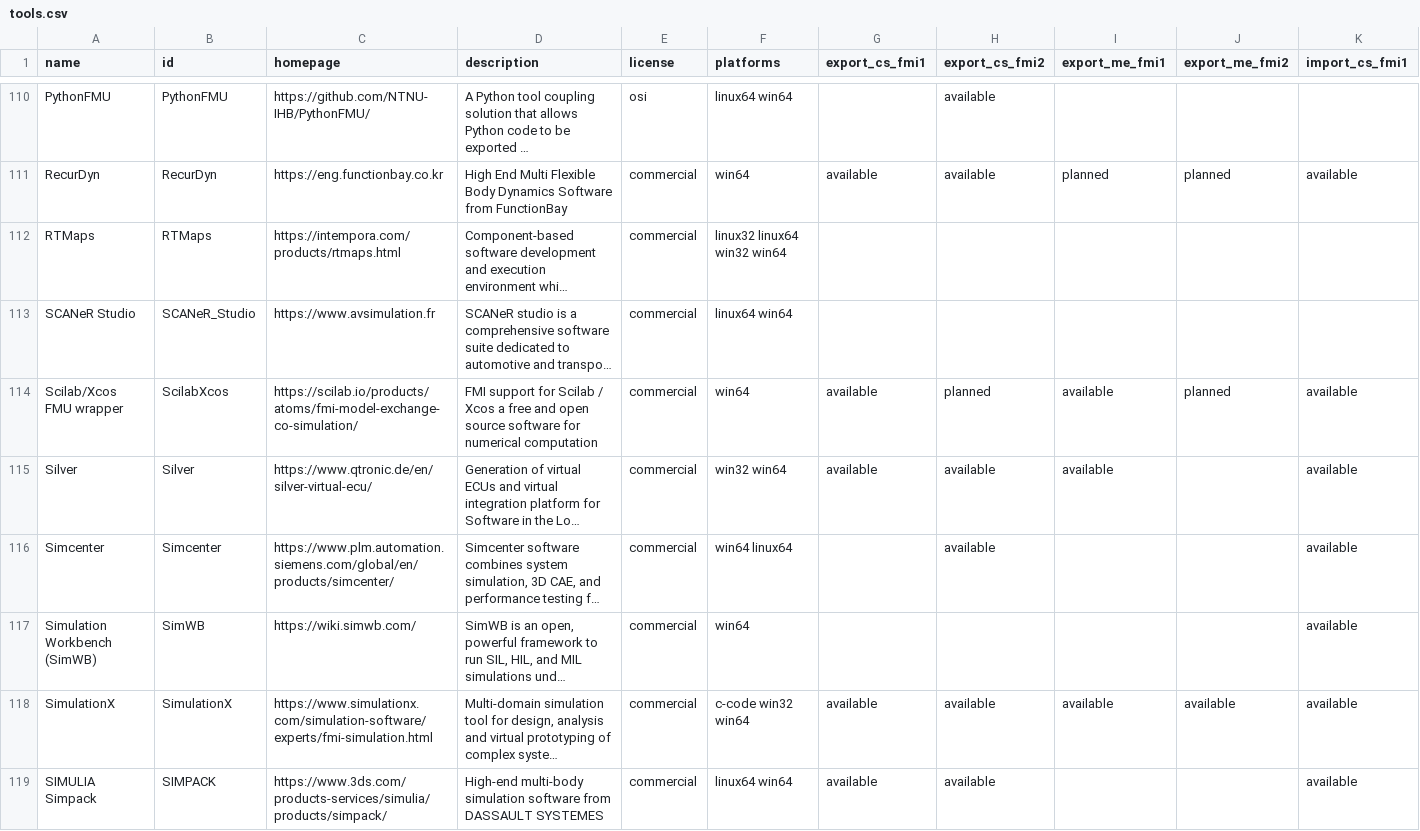
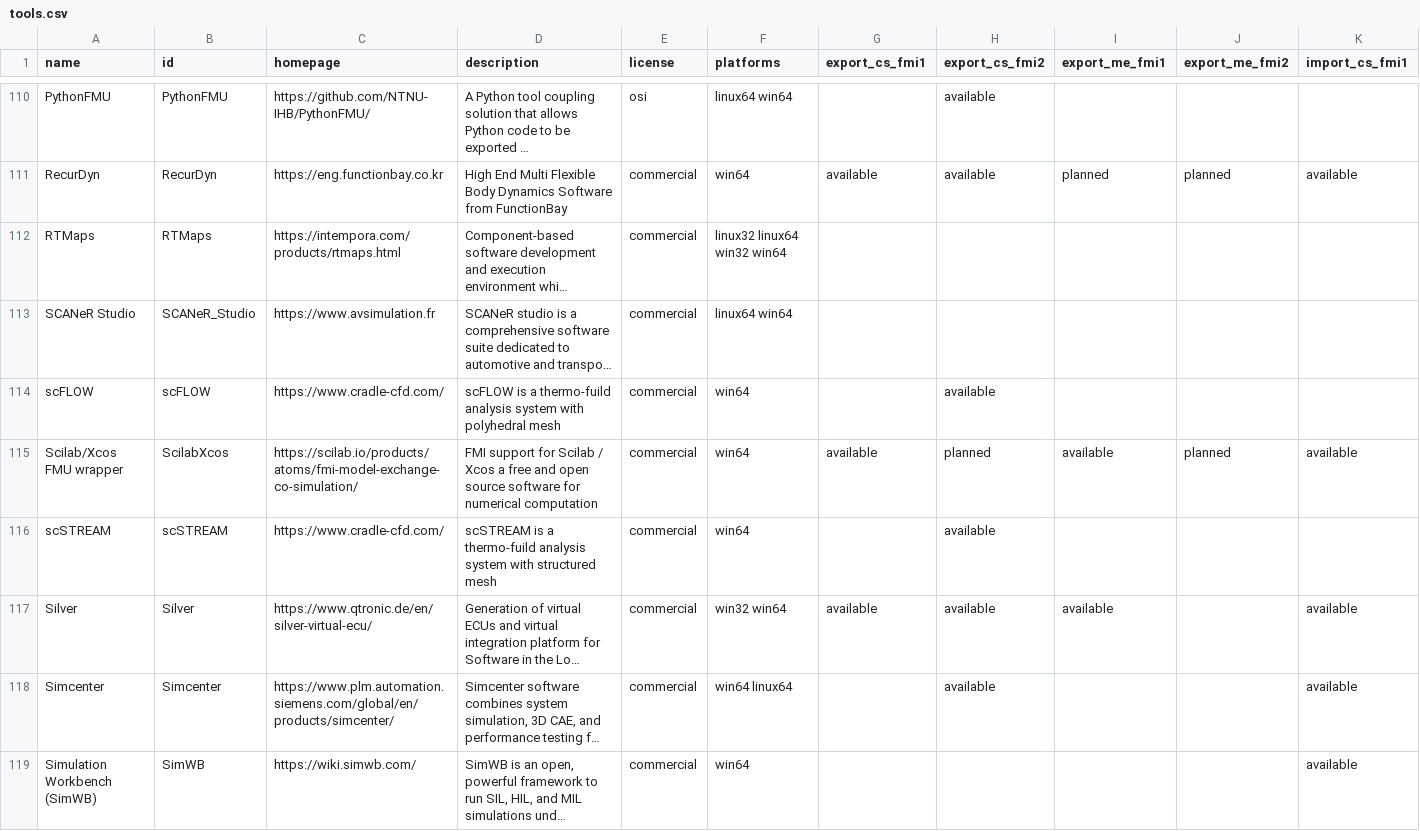
Before and after one commit to modelica/fmi-standard.org, a CSV file: _data/tools.csv, drawn as a sheet; only a part is shown, gaps mark what is left out; the shorter side is filled out with more unchanged rows; long unchanged cells end in …; rows hold the shown columns only; the diff names each change by its address in the sheet, - before the commit and + after, or states it on an @@ line.

Commit message:
Add scFLOW and scSTREAM to tools.csv (#213)

```diff
--- a/_data/tools.csv
+++ b/_data/tools.csv
+row 114: scFLOW | scFLOW | https://www.cradle-cfd.com/ | scFLOW is a thermo-fuild analysis system with polyhedral mesh | commercial | win64 |  | available
+row 116: scSTREAM | scSTREAM | https://www.cradle-cfd.com/ | scSTREAM is a thermo-fuild analysis system with structured mesh | commercial | win64 |  | available
```
